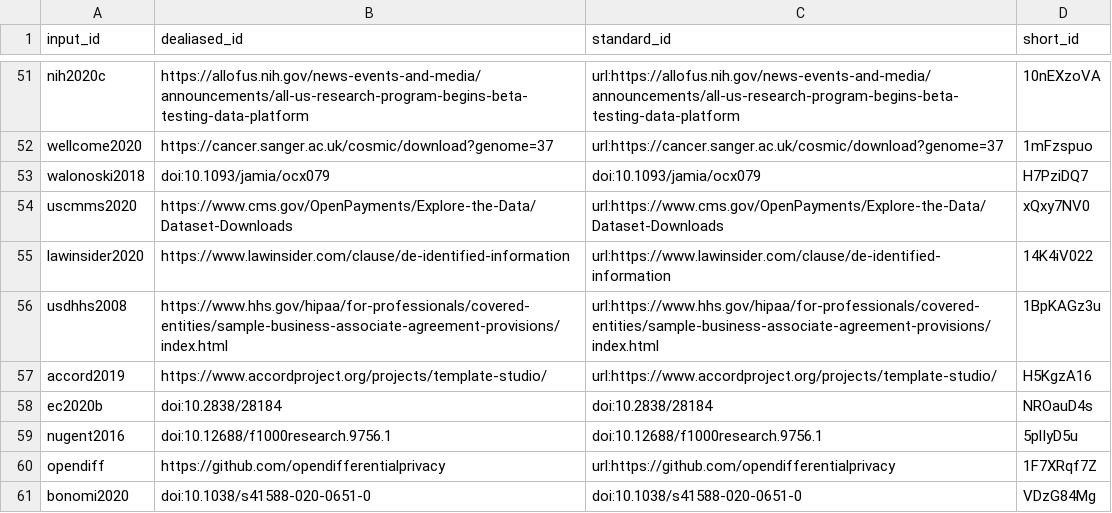
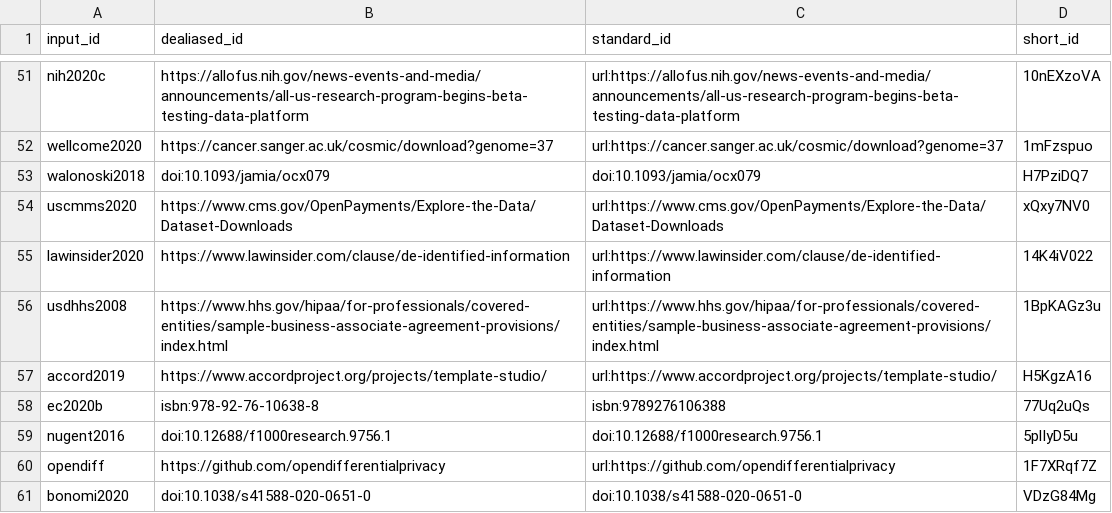
Before and after one commit to Sage-Bionetworks/governanceGreenPaper, a TSV file: citations.tsv, drawn as a sheet; only a part is shown, gaps mark what is left out.

Commit message:
more reference and citation updates [ci skip]
This build is based on
https://github.com/Sage-Bionetworks/governanceGreenPaper/commit/066d5448072ee9118b85c4d0b24a843c11c04a89.

This commit was created by the following CI build and job:
https://github.com/Sage-Bionetworks/governanceGreenPaper/commit/066d5448072ee9118b85c4d0b24a843c11c04a89/checks
https://github.com/Sage-Bionetworks/governanceGreenPaper/runs/162531806

```diff
--- a/citations.tsv
+++ b/citations.tsv
@@ -57,3 +57,3 @@ usdhhs2008	https://www.hhs.gov/hipaa/for-professionals/covered-entities/sample-b
 accord2019	https://www.accordproject.org/projects/template-studio/	url:https://www.accordproject.org/projects/template-studio/	H5KgzA16
-ec2020b	doi:10.2838/28184	doi:10.2838/28184	NROauD4s
+ec2020b	isbn:978-92-76-10638-8	isbn:9789276106388	77Uq2uQs
 nugent2016	doi:10.12688/f1000research.9756.1	doi:10.12688/f1000research.9756.1	5plIyD5u
```
Also changed, not shown: 6 other files.
